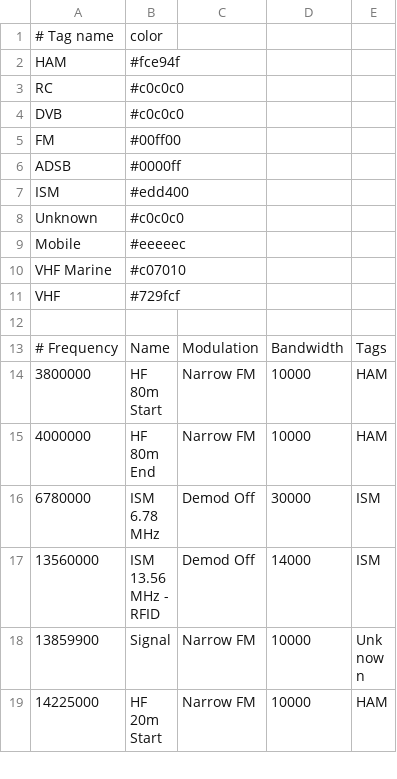
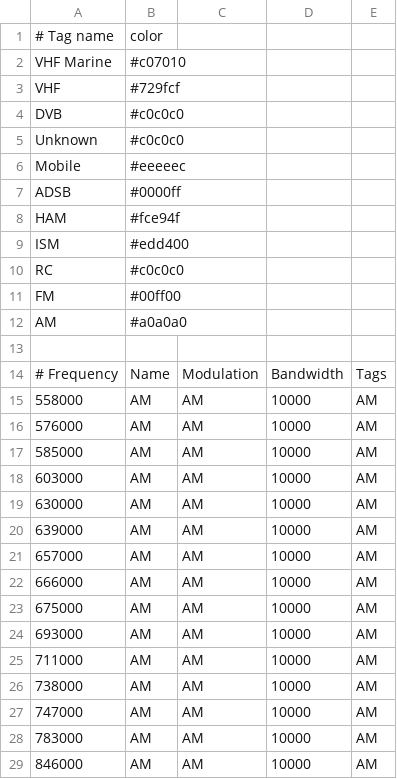
Before and after one commit to jalsaman/sdr, a CSV file: GQRX/bookmarks.csv, drawn as a sheet; only a part is shown; the shorter side is filled out with more unchanged rows; the diff covers the shown part only.

Commit message:
added am

```diff
--- a/GQRX/bookmarks.csv
+++ b/GQRX/bookmarks.csv
@@ -1,13 +1,29 @@
 # Tag name          ;  color
-HAM                 ; #fce94f
-RC                  ; #c0c0c0
+VHF Marine          ; #c07010
+VHF                 ; #729fcf
 DVB                 ; #c0c0c0
-FM                  ; #00ff00
-ADSB                ; #0000ff
-ISM                 ; #edd400
 Unknown             ; #c0c0c0
 Mobile              ; #eeeeec
-VHF Marine          ; #c07010
-VHF                 ; #729fcf
+ADSB                ; #0000ff
+HAM                 ; #fce94f
+ISM                 ; #edd400
+RC                  ; #c0c0c0
+FM                  ; #00ff00
+AM                  ; #a0a0a0
 
 # Frequency ; Name                     ; Modulation          ;  Bandwidth; Tags
+      558000; AM                       ; AM                  ;      10000; AM
+      576000; AM                       ; AM                  ;      10000; AM
+      585000; AM                       ; AM                  ;      10000; AM
+      603000; AM                       ; AM                  ;      10000; AM
+      630000; AM                       ; AM                  ;      10000; AM
+      639000; AM                       ; AM                  ;      10000; AM
+      657000; AM                       ; AM                  ;      10000; AM
+      666000; AM                       ; AM                  ;      10000; AM
+      675000; AM                       ; AM                  ;      10000; AM
+      693000; AM                       ; AM                  ;      10000; AM
+      711000; AM                       ; AM                  ;      10000; AM
+      738000; AM                       ; AM                  ;      10000; AM
+      747000; AM                       ; AM                  ;      10000; AM
+      783000; AM                       ; AM                  ;      10000; AM
+      846000; AM                       ; AM                  ;      10000; AM
```
Also changed, not shown: 9 added rows and 53 edited cells elsewhere in this file.
